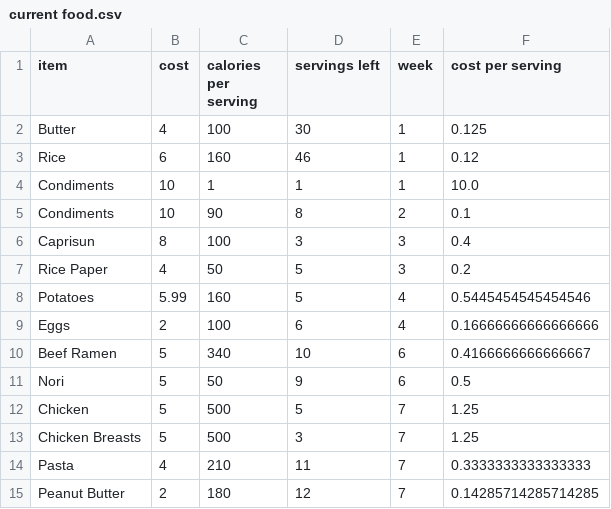
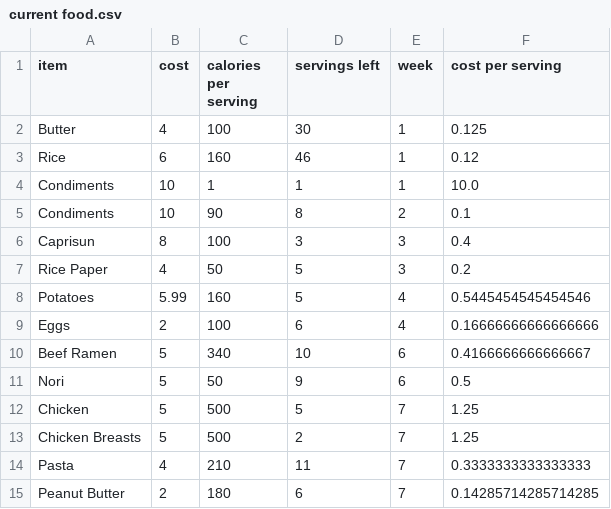
Before and after one commit to alzox/yummy, a CSV file: current food.csv, drawn as a sheet.

```diff
--- a/current food.csv
+++ b/current food.csv
@@ -12,4 +12,4 @@ Nori,5,50,9,6,0.5
 Chicken,5,500,5,7,1.25
-Chicken Breasts,5,500,3,7,1.25
+Chicken Breasts,5,500,2,7,1.25
 Pasta,4,210,11,7,0.3333333333333333
-Peanut Butter,2,180,12,7,0.14285714285714285
+Peanut Butter,2,180,6,7,0.14285714285714285
```
Also changed, not shown: ate out.csv, consumption.csv, 2 other files.
